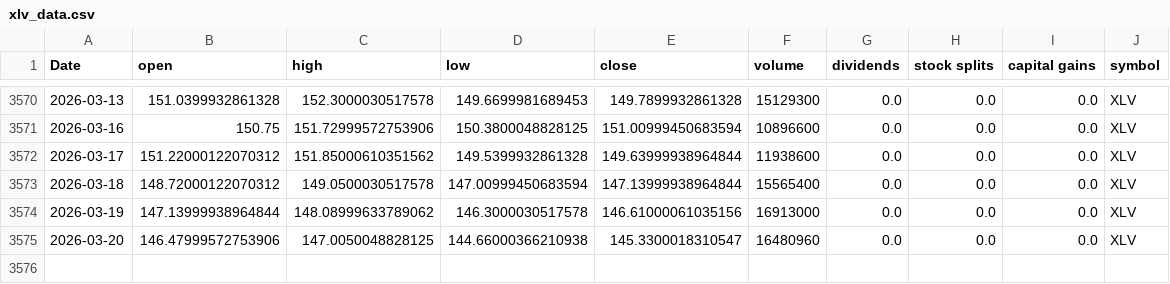
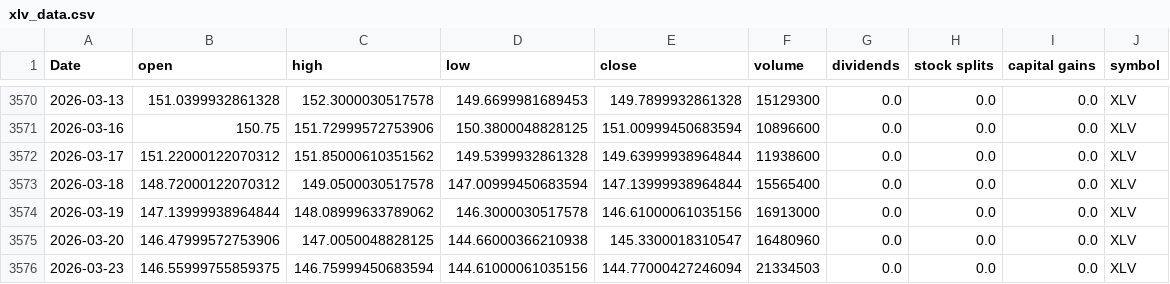
Before and after one commit to Akishai18/Market-Regime, a CSV file: data/sectors/xlv_data.csv, drawn as a sheet; only a part is shown, gaps mark what is left out.

```diff
--- a/data/sectors/xlv_data.csv
+++ b/data/sectors/xlv_data.csv
@@ -3575 +3575,2 @@ Date,open,high,low,close,volume,dividends,stock splits,capital gains,symbol
 2026-03-20,146.47999572753906,147.0050048828125,144.66000366210938,145.3300018310547,16480960,0.0,0.0,0.0,XLV
+2026-03-23,146.55999755859375,146.75999450683594,144.61000061035156,144.77000427246094,21334503,0.0,0.0,0.0,XLV
```
Also changed, not shown: data/sectors/xlc_data.csv, data/sectors/xli_data.csv, 45 other files.
